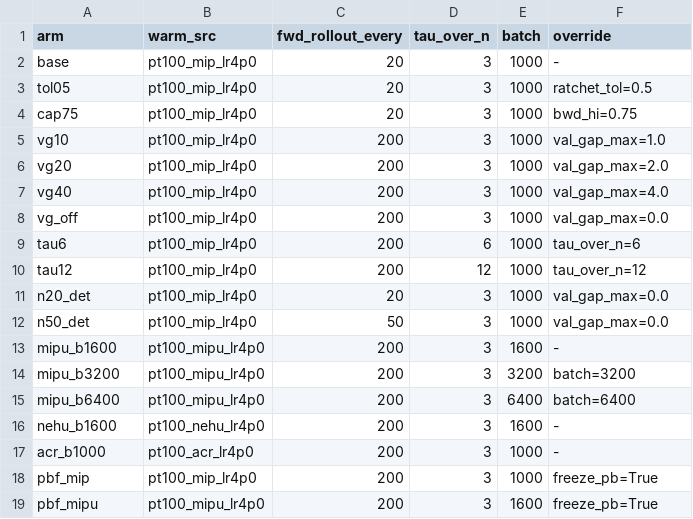
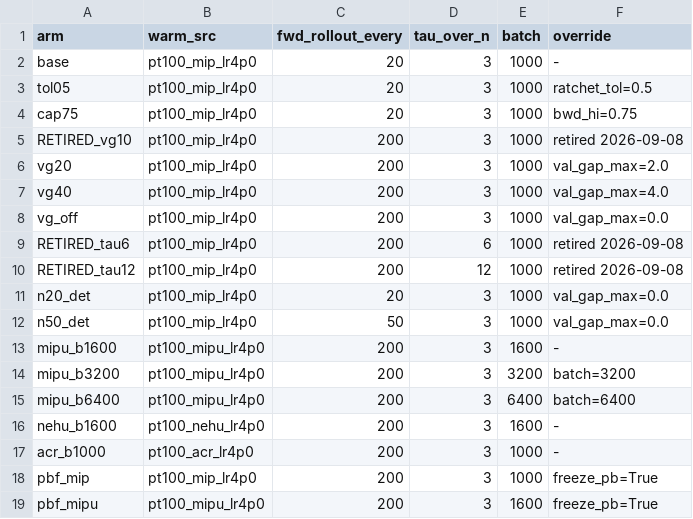
Before and after one commit to alexidine/gfn-diffusion, a TSV file: energy_sampling/configs/rr_sep08/INDEX.tsv, drawn as a sheet.

```diff
--- a/energy_sampling/configs/rr_sep08/INDEX.tsv
+++ b/energy_sampling/configs/rr_sep08/INDEX.tsv
@@ -4,3 +4,3 @@ tol05	pt100_mip_lr4p0	20	3	1000	ratchet_tol=0.5
 cap75	pt100_mip_lr4p0	20	3	1000	bwd_hi=0.75
-vg10	pt100_mip_lr4p0	200	3	1000	val_gap_max=1.0
+RETIRED_vg10	pt100_mip_lr4p0	200	3	1000	retired 2026-09-08
 vg20	pt100_mip_lr4p0	200	3	1000	val_gap_max=2.0
@@ -8,4 +8,4 @@ vg40	pt100_mip_lr4p0	200	3	1000	val_gap_max=4.0
 vg_off	pt100_mip_lr4p0	200	3	1000	val_gap_max=0.0
-tau6	pt100_mip_lr4p0	200	6	1000	tau_over_n=6
-tau12	pt100_mip_lr4p0	200	12	1000	tau_over_n=12
+RETIRED_tau6	pt100_mip_lr4p0	200	6	1000	retired 2026-09-08
+RETIRED_tau12	pt100_mip_lr4p0	200	12	1000	retired 2026-09-08
 n20_det	pt100_mip_lr4p0	20	3	1000	val_gap_max=0.0
```
Also changed, not shown: 4 other files.
